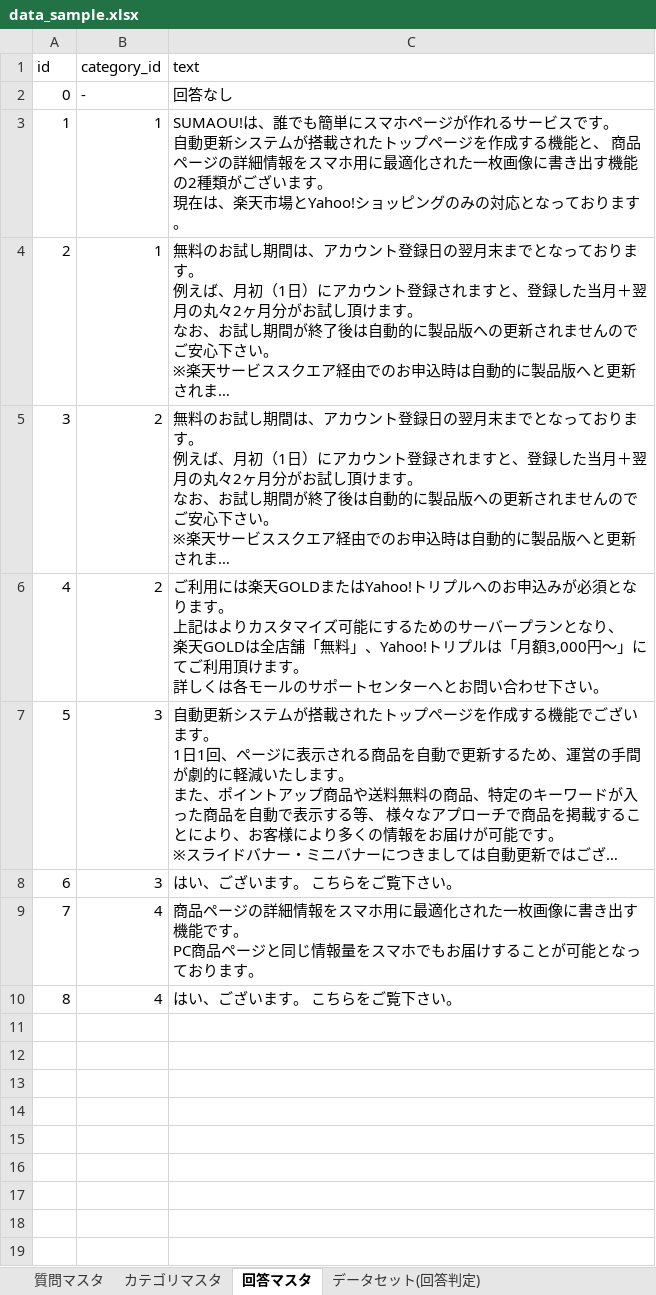
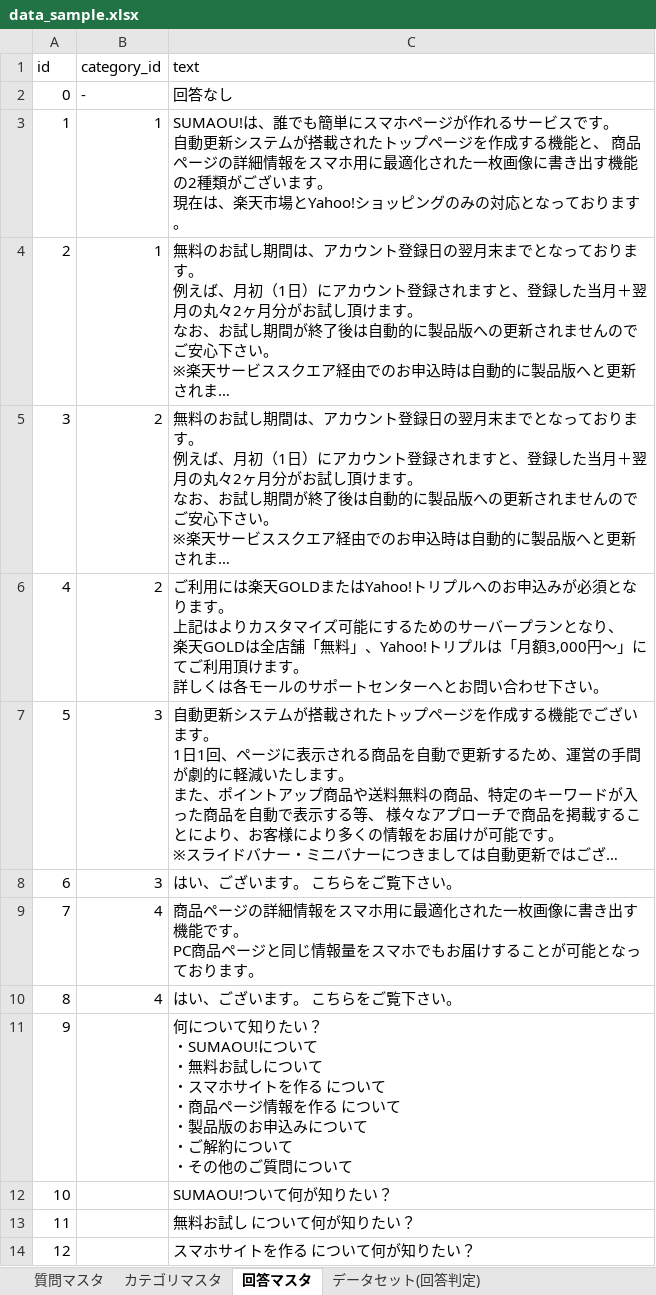
Before and after one commit to terapasta/tic-tac-toe, an Excel workbook: learning/data_sample.xlsx, sheet 回答マスタ, drawn as a sheet; long unchanged cells end in …; values as stored, in another font and other column widths than the file's, no borders; ↵ is a line break in a cell; the diff names each change by its address in the sheet, - before the commit and + after, or states it on an @@ line.

```diff
--- a/learning/data_sample.xlsx (sheet 回答マスタ)
+++ b/learning/data_sample.xlsx (sheet 回答マスタ)
+row 11: 9 |  | 何について知りたい？ ↵ ・SUMAOU!について ↵ ・無料お試しについて ↵ ・スマホサイトを作る について ↵ ・商品ページ情報を作る について ↵ ・製品版のお申込みについて ↵ ・ご解約について ↵ ・その他のご質問について
+row 12: 10 |  | SUMAOU!ついて何が知りたい？
+row 13: 11 |  | 無料お試し について何が知りたい？
+row 14: 12 |  | スマホサイトを作る について何が知りたい？
```
Also changed, not shown: sheet データセット(回答判定), 58 other files.
